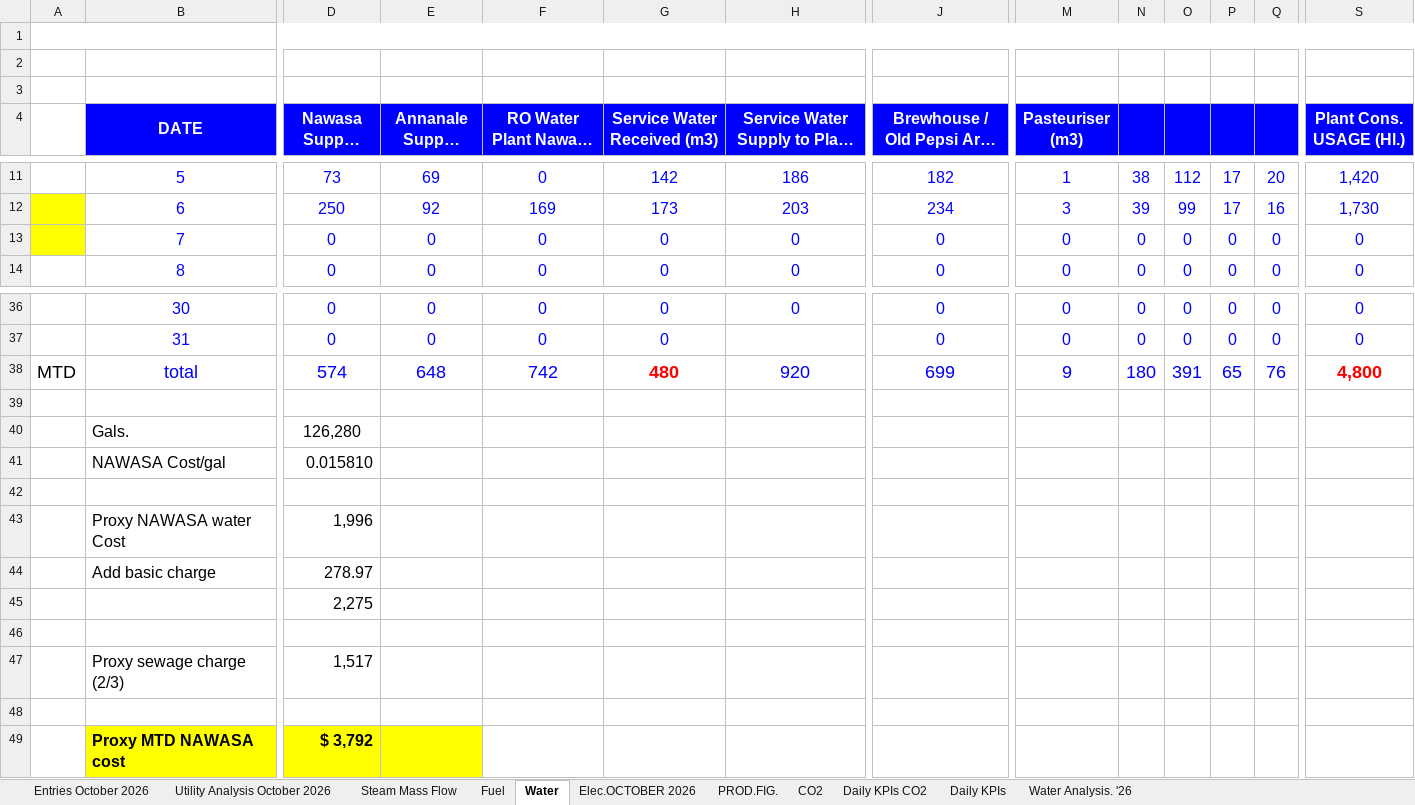
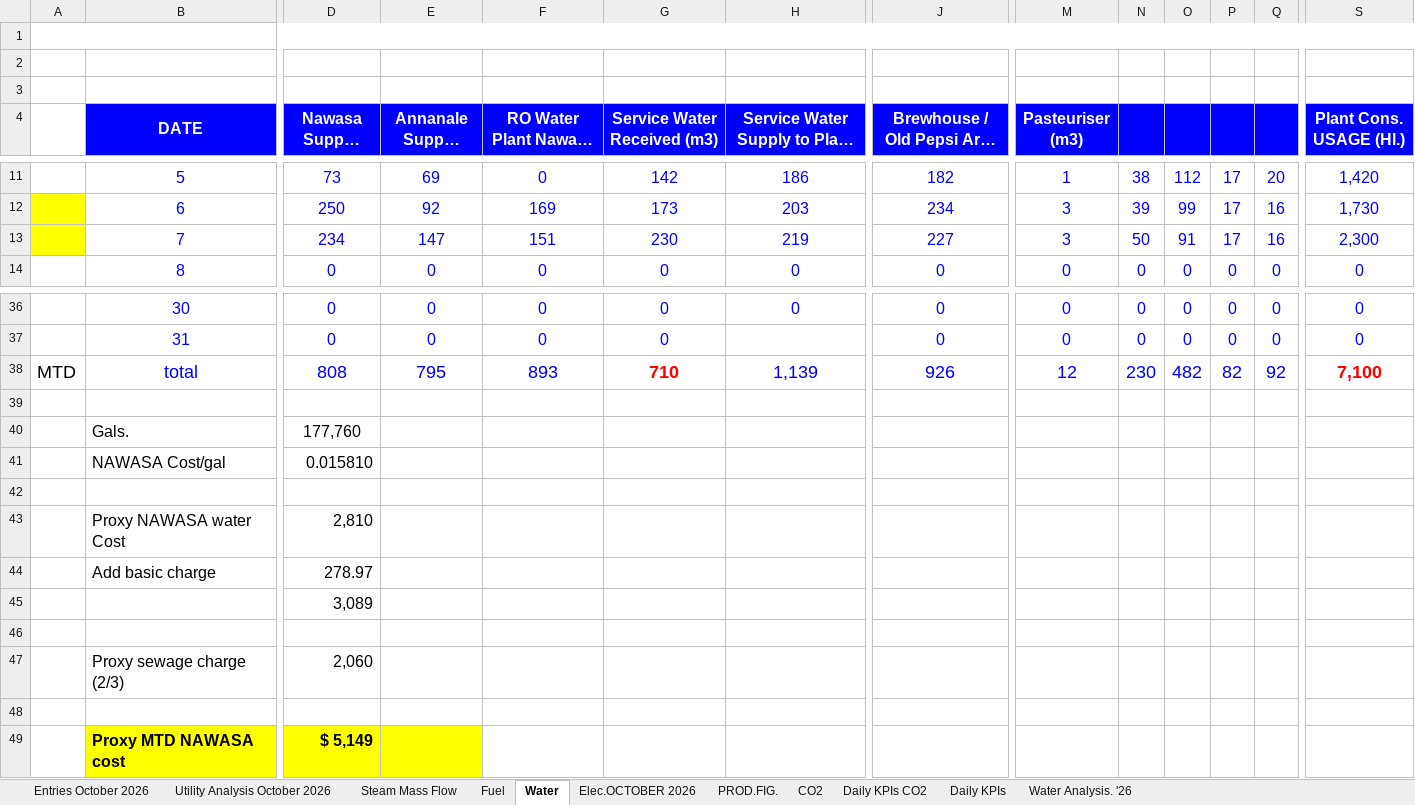
Before and after one commit to cbggrenada/dashboard, an Excel workbook: data/raw/October_26_Utilities_Tracking.xlsx, sheet Water, drawn as a sheet; only a part is shown, gaps mark what is left out; long unchanged cells end in …; values as stored, in another font and other column widths than the file's, no borders; conditional formats not drawn; the diff covers the shown part only; the diff names each change by its address in the sheet, - before the commit and + after, or states it on an @@ line.

```diff
--- a/data/raw/October_26_Utilities_Tracking.xlsx (sheet Water)
+++ b/data/raw/October_26_Utilities_Tracking.xlsx (sheet Water)
-D13 (Nawasa Supply (m3)): 0
+D13 (Nawasa Supply (m3)): 234
-E13 (Annanale Supply (m3)): 0
+E13 (Annanale Supply (m3)): 147
-F13 (RO Water Plant Nawasa (m3)): 0
+F13 (RO Water Plant Nawasa (m3)): 151
-G13 (Service Water Received (m3)): 0
+G13 (Service Water Received (m3)): 230
-H13: 0
+H13: 219
-J13 (Brewhouse / Old Pepsi Area (m3)): 0
+J13 (Brewhouse / Old Pepsi Area (m3)): 227
-M13 (Pasteuriser (m3)): 0
+M13 (Pasteuriser (m3)): 3
-N13: 0
+N13: 50
-O13: 0
+O13: 91
-P13: 0
+P13: 17
-Q13: 0
+Q13: 16
-S13 (Plant Cons. USAGE (Hl.)): 0
+S13 (Plant Cons. USAGE (Hl.)): 2,300
-D38 (Nawasa Supply (m3)): 574
+D38 (Nawasa Supply (m3)): 808
-E38 (Annanale Supply (m3)): 648
+E38 (Annanale Supply (m3)): 795
-F38 (RO Water Plant Nawasa (m3)): 742
+F38 (RO Water Plant Nawasa (m3)): 893
-G38 (Service Water Received (m3)): 480
+G38 (Service Water Received (m3)): 710
-H38: 920
+H38: 1,139
-J38 (Brewhouse / Old Pepsi Area (m3)): 699
+J38 (Brewhouse / Old Pepsi Area (m3)): 926
-M38 (Pasteuriser (m3)): 9
+M38 (Pasteuriser (m3)): 12
-N38: 180
+N38: 230
-O38: 391
+O38: 482
-P38: 65
+P38: 82
-Q38: 76
+Q38: 92
-S38 (Plant Cons. USAGE (Hl.)): 4,800
+S38 (Plant Cons. USAGE (Hl.)): 7,100
-D40 (Nawasa Supply (m3)): 126,280
+D40 (Nawasa Supply (m3)): 177,760
-D43 (Nawasa Supply (m3)): 1,996
+D43 (Nawasa Supply (m3)): 2,810
-D45 (Nawasa Supply (m3)): 2,275
+D45 (Nawasa Supply (m3)): 3,089
-D47 (Nawasa Supply (m3)): 1,517
+D47 (Nawasa Supply (m3)): 2,060
-D49 (Nawasa Supply (m3)): $ 3,792
+D49 (Nawasa Supply (m3)): $ 5,149
```
Also changed, not shown: 11 edited cells elsewhere in this sheet, sheet Daily KPIs, sheet Daily KPIs CO2, sheet Fuel, sheet Utility Analysis October 2026, sheet Entries October 2026, sheet Water Analysis. '26, 3 more sheets, hidden cells, charts or pictures.
